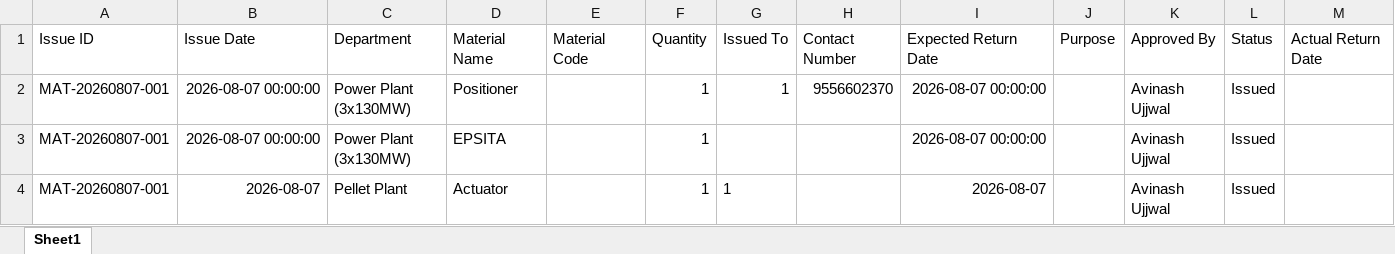
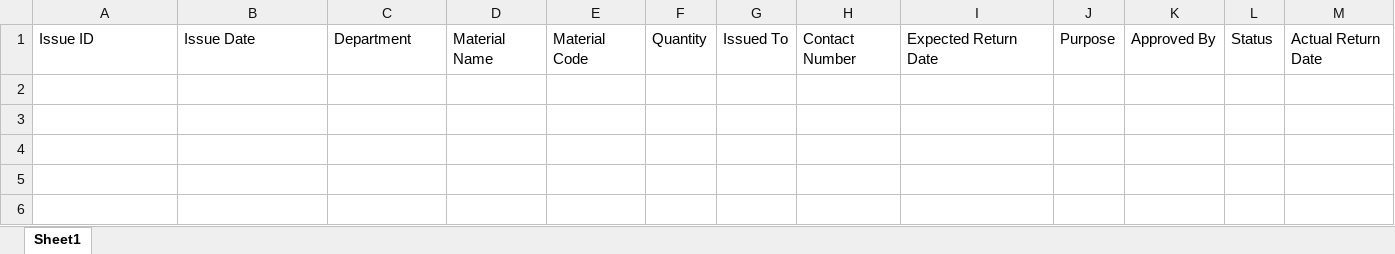
Before and after one commit to Epsita-17/central-ci-complaint-system, an Excel workbook: data/material_issue.xlsx, sheet Sheet1, drawn as a sheet; values as stored, in another font and other column widths than the file's, no borders; the diff names each change by its address in the sheet, - before the commit and + after, or states it on an @@ line.

```diff
--- a/data/material_issue.xlsx (sheet Sheet1)
+++ b/data/material_issue.xlsx (sheet Sheet1)
-row 2: MAT-20260807-001 | 2026-08-07 00:00:00 | Power Plant (3x130MW) | Positioner |  | 1 | 1 | 9556602370 | 2026-08-07 00:00:00 |  | Avinash Ujjwal | Issued
-row 3: MAT-20260807-001 | 2026-08-07 00:00:00 | Power Plant (3x130MW) | EPSITA |  | 1 |  |  | 2026-08-07 00:00:00 |  | Avinash Ujjwal | Issued
-row 4: MAT-20260807-001 | 2026-08-07 | Pellet Plant | Actuator |  | 1 | 1 |  | 2026-08-07 |  | Avinash Ujjwal | Issued
```
Also changed, not shown: data/complaints.xlsx, 7 other files.
